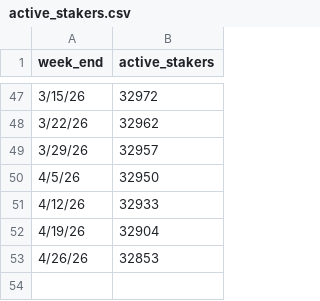
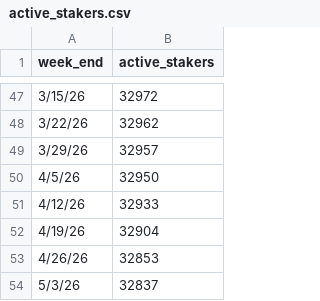
Before and after one commit to hronchedydx/dydx-metrics-dashboard, a CSV file: data/active_stakers.csv, drawn as a sheet; only a part is shown, gaps mark what is left out; the diff names each change by its address in the sheet, - before the commit and + after, or states it on an @@ line.

```diff
--- a/data/active_stakers.csv
+++ b/data/active_stakers.csv
+row 54: 5/3/26 | 32837
```
Also changed, not shown: data/market_share.csv, data/token_holders.csv.
